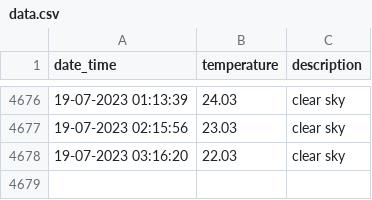
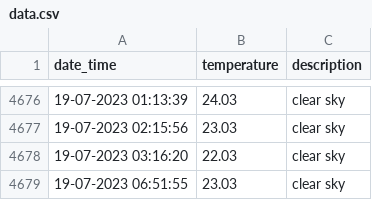
Before and after one commit to test2user-aqil/wdc_baku, a CSV file: data/data.csv, drawn as a sheet; only a part is shown, gaps mark what is left out.

```diff
--- a/data/data.csv
+++ b/data/data.csv
@@ -4678 +4678,2 @@ date_time,temperature,description
 19-07-2023 03:16:20,22.03,clear sky
+19-07-2023 06:51:55,23.03,clear sky
```
Also changed, not shown: 2 other files.
